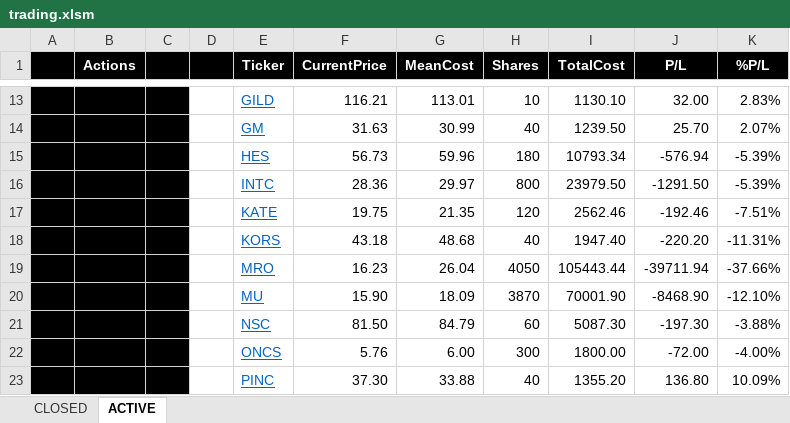
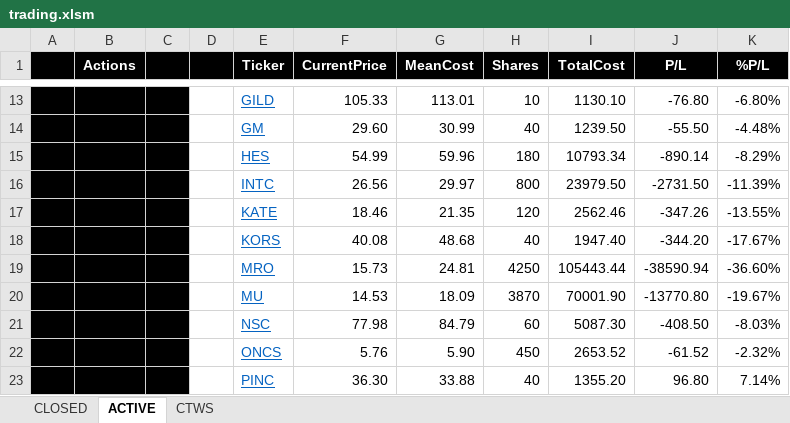
Before and after one commit to minqiang/GP, an Excel workbook: trading.xlsm, sheet ACTIVE, drawn as a sheet; only a part is shown, gaps mark what is left out; values as stored, in another font and other column widths than the file's, no borders; charts and pictures and conditional formats not drawn; removed rows and columns are numbered as before the commit, all else as after; the diff covers the shown part only; the diff names each change by its address in the sheet, - before the commit and + after, or states it on an @@ line.

```diff
--- a/trading.xlsm (sheet ACTIVE)
+++ b/trading.xlsm (sheet ACTIVE)
@@ sheet tab unhidden: CTWS @@
-F13 (CurrentPrice): 116.21
+F13 (CurrentPrice): 105.33
-J13 (P/L): 32.00
+J13 (P/L): -76.80
-K13 (%P/L): 2.83%
+K13 (%P/L): -6.80%
-F14 (CurrentPrice): 31.63
+F14 (CurrentPrice): 29.60
-J14 (P/L): 25.70
+J14 (P/L): -55.50
-K14 (%P/L): 2.07%
+K14 (%P/L): -4.48%
-F15 (CurrentPrice): 56.73
+F15 (CurrentPrice): 54.99
-J15 (P/L): -576.94
+J15 (P/L): -890.14
-K15 (%P/L): -5.39%
+K15 (%P/L): -8.29%
-F16 (CurrentPrice): 28.36
+F16 (CurrentPrice): 26.56
-J16 (P/L): -1291.50
+J16 (P/L): -2731.50
-K16 (%P/L): -5.39%
+K16 (%P/L): -11.39%
-F17 (CurrentPrice): 19.75
+F17 (CurrentPrice): 18.46
-J17 (P/L): -192.46
+J17 (P/L): -347.26
-K17 (%P/L): -7.51%
+K17 (%P/L): -13.55%
-F18 (CurrentPrice): 43.18
+F18 (CurrentPrice): 40.08
-J18 (P/L): -220.20
+J18 (P/L): -344.20
-K18 (%P/L): -11.31%
+K18 (%P/L): -17.67%
-row 19:  |  |  |  | MRO | 16.23 | 26.04 | 4050 | 105443.44 | -39711.94 | -37.66%
+row 19:  |  |  |  | MRO | 15.73 | 24.81 | 4250 | 105443.44 | -38590.94 | -36.60%
-F20 (CurrentPrice): 15.90
+F20 (CurrentPrice): 14.53
-J20 (P/L): -8468.90
+J20 (P/L): -13770.80
-K20 (%P/L): -12.10%
+K20 (%P/L): -19.67%
-F21 (CurrentPrice): 81.50
+F21 (CurrentPrice): 77.98
-J21 (P/L): -197.30
+J21 (P/L): -408.50
-K21 (%P/L): -3.88%
+K21 (%P/L): -8.03%
-row 22:  |  |  |  | ONCS | 5.76 | 6.00 | 300 | 1800.00 | -72.00 | -4.00%
+row 22:  |  |  |  | ONCS | 5.76 | 5.90 | 450 | 2653.52 | -61.52 | -2.32%
-F23 (CurrentPrice): 37.30
+F23 (CurrentPrice): 36.30
-J23 (P/L): 136.80
+J23 (P/L): 96.80
-K23 (%P/L): 10.09%
+K23 (%P/L): 7.14%
```
Also changed, not shown: 1 added row, 1 removed row and 51 edited cells elsewhere in this sheet, charts or pictures, 1 other file.
